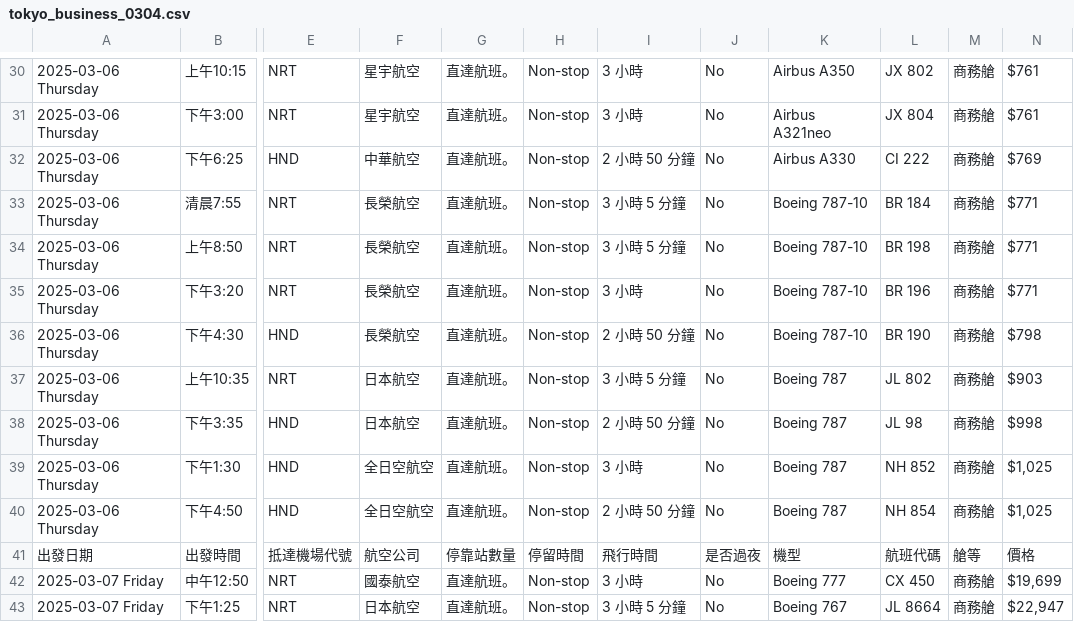
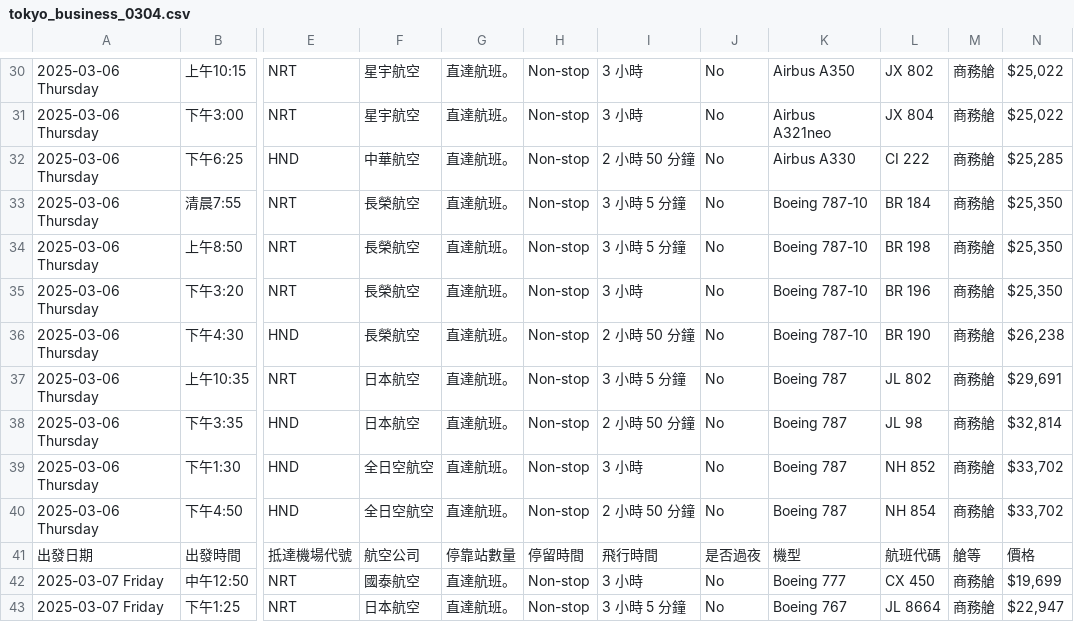
Before and after one commit to ching1223/flight, a CSV file: data/tokyo_business_0304.csv, drawn as a sheet; only a part is shown, gaps mark what is left out; the diff covers the shown part only; the diff names each change by its address in the sheet, - before the commit and + after, or states it on an @@ line.

```diff
--- a/data/tokyo_business_0304.csv
+++ b/data/tokyo_business_0304.csv
-N30:N31: $761
+N30:N31: $25,022
-N32: $769
+N32: $25,285
-N33:N35: $771
+N33:N35: $25,350
-N36: $798
+N36: $26,238
-N37: $903
+N37: $29,691
-N38: $998
+N38: $32,814
-N39:N40: $1,025
+N39:N40: $33,702
```
Also changed, not shown: 27 edited cells elsewhere in this file, 13 other files.
